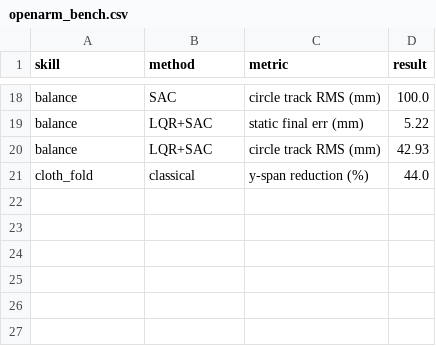
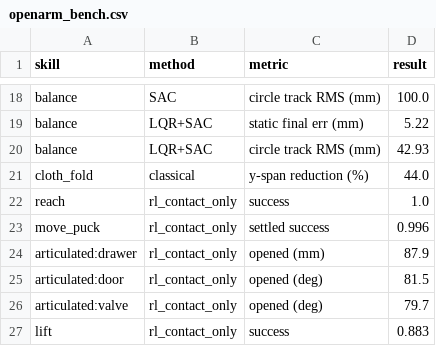
Before and after one commit to Manas-arumalla/openarm-control, a CSV file: benchmarks/results/openarm_bench.csv, drawn as a sheet; only a part is shown, gaps mark what is left out; the diff names each change by its address in the sheet, - before the commit and + after, or states it on an @@ line.

Commit message:
Bench: add contact-only RL results (MjLab/PPO suite)
Reach, puck, door, valve, and drawer solved on hardened evals (door,
valve, and drawer beat their classical weld-assisted counterparts);
block-lift at 88.3% success, the one task not yet as reliable as the
rest. Every number comes from termination-based success criteria, not
reward or degrees-achieved readings, with contact fractions
independently verified. See the companion MjLab project for the full
training/eval methodology.

```diff
--- a/benchmarks/results/openarm_bench.csv
+++ b/benchmarks/results/openarm_bench.csv
+row 22: reach | rl_contact_only | success | 1.0
+row 23: move_puck | rl_contact_only | settled success | 0.996
+row 24: articulated:drawer | rl_contact_only | opened (mm) | 87.9
+row 25: articulated:door | rl_contact_only | opened (deg) | 81.5
+row 26: articulated:valve | rl_contact_only | opened (deg) | 79.7
+row 27: lift | rl_contact_only | success | 0.883
```
Also changed, not shown: 1 other file.
